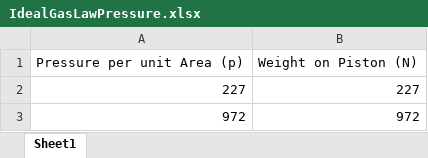
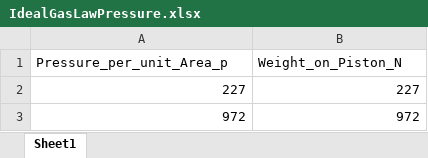
Before and after one commit to codyosicka/Python-Rescher-Network, an Excel workbook: IdealGasLawPressure.xlsx, sheet Sheet1, drawn as a sheet; only a part is shown; values as stored, in another font and other column widths than the file's, no borders; removed rows and columns are numbered as before the commit, all else as after; the diff names each change by its address in the sheet, - before the commit and + after, or states it on an @@ line.

```diff
--- a/IdealGasLawPressure.xlsx (sheet Sheet1)
+++ b/IdealGasLawPressure.xlsx (sheet Sheet1)
-row 1: Pressure per unit Area (p) | Weight on Piston (N)
+row 1: Pressure_per_unit_Area_p | Weight_on_Piston_N
```
Also changed, not shown: IdealGasLawTemp.xlsx, IdealGasLawVolume.xlsx, 6 other files.
